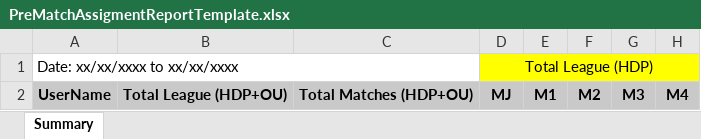
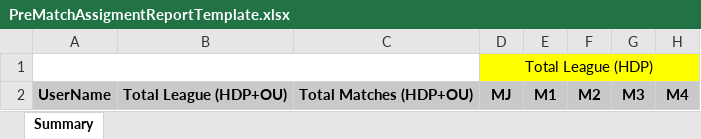
Before and after one commit to starixvn/owp_operation-working-page-net-core, an Excel workbook: OWP.Websites/App_Data/Templates/PreMatchAssigmentReportTemplate.xlsx, sheet Summary, drawn as a sheet; only a part is shown; values as stored, in another font and other column widths than the file's, no borders; the diff names each change by its address in the sheet, - before the commit and + after, or states it on an @@ line.

Commit message:
refactor: add data to prematch report excel

```diff
--- a/OWP.Websites/App_Data/Templates/PreMatchAssigmentReportTemplate.xlsx (sheet Summary)
+++ b/OWP.Websites/App_Data/Templates/PreMatchAssigmentReportTemplate.xlsx (sheet Summary)
-A1: Date: xx/xx/xxxx to xx/xx/xxxx
+A1: (empty)
```
Also changed, not shown: 9 other files.
